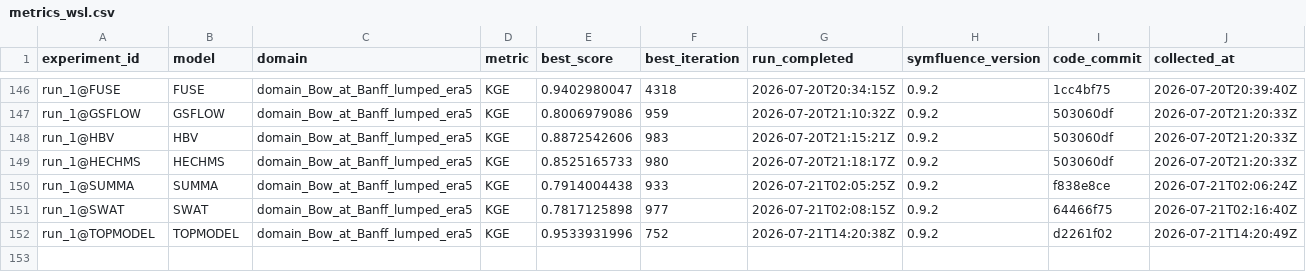
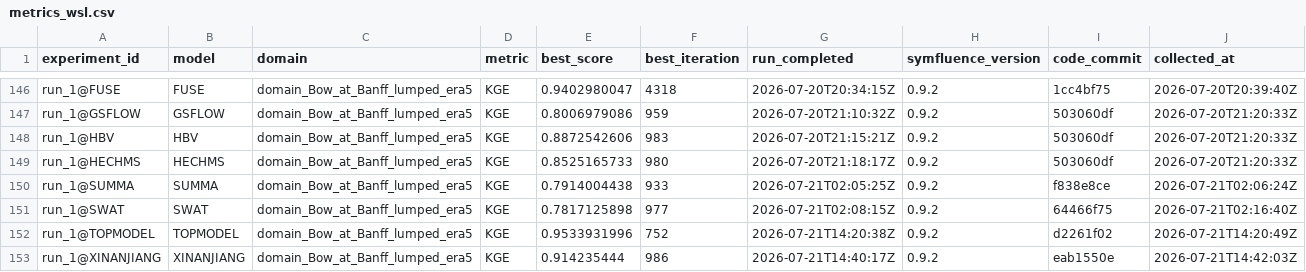
Before and after one commit to DarriEy/SYMFLUENCE, a CSV file: examples/paper_case_studies/repro_status/metrics_wsl.csv, drawn as a sheet; only a part is shown, gaps mark what is left out.

```diff
--- a/examples/paper_case_studies/repro_status/metrics_wsl.csv
+++ b/examples/paper_case_studies/repro_status/metrics_wsl.csv
@@ -152 +152,2 @@ run_1@SWAT,SWAT,domain_Bow_at_Banff_lumped_era5,KGE,0.7817125898,977,2026-07-21T
 run_1@TOPMODEL,TOPMODEL,domain_Bow_at_Banff_lumped_era5,KGE,0.9533931996,752,2026-07-21T14:20:38Z,0.9.2,d2261f02,2026-07-21T14:20:49Z
+run_1@XINANJIANG,XINANJIANG,domain_Bow_at_Banff_lumped_era5,KGE,0.914235444,986,2026-07-21T14:40:17Z,0.9.2,eab1550e,2026-07-21T14:42:03Z
```
Also changed, not shown: examples/paper_case_studies/repro_status/comparison.csv.
